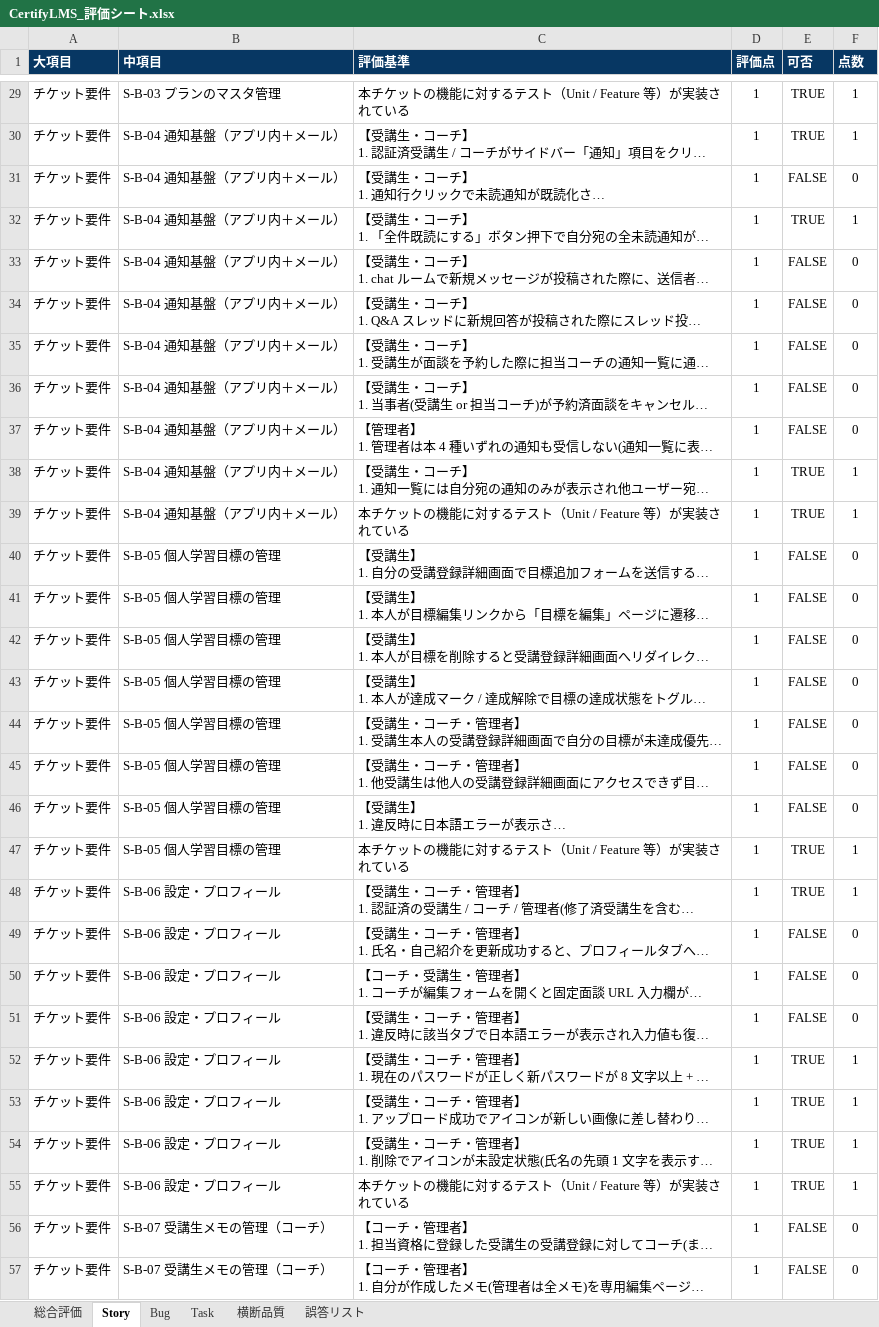
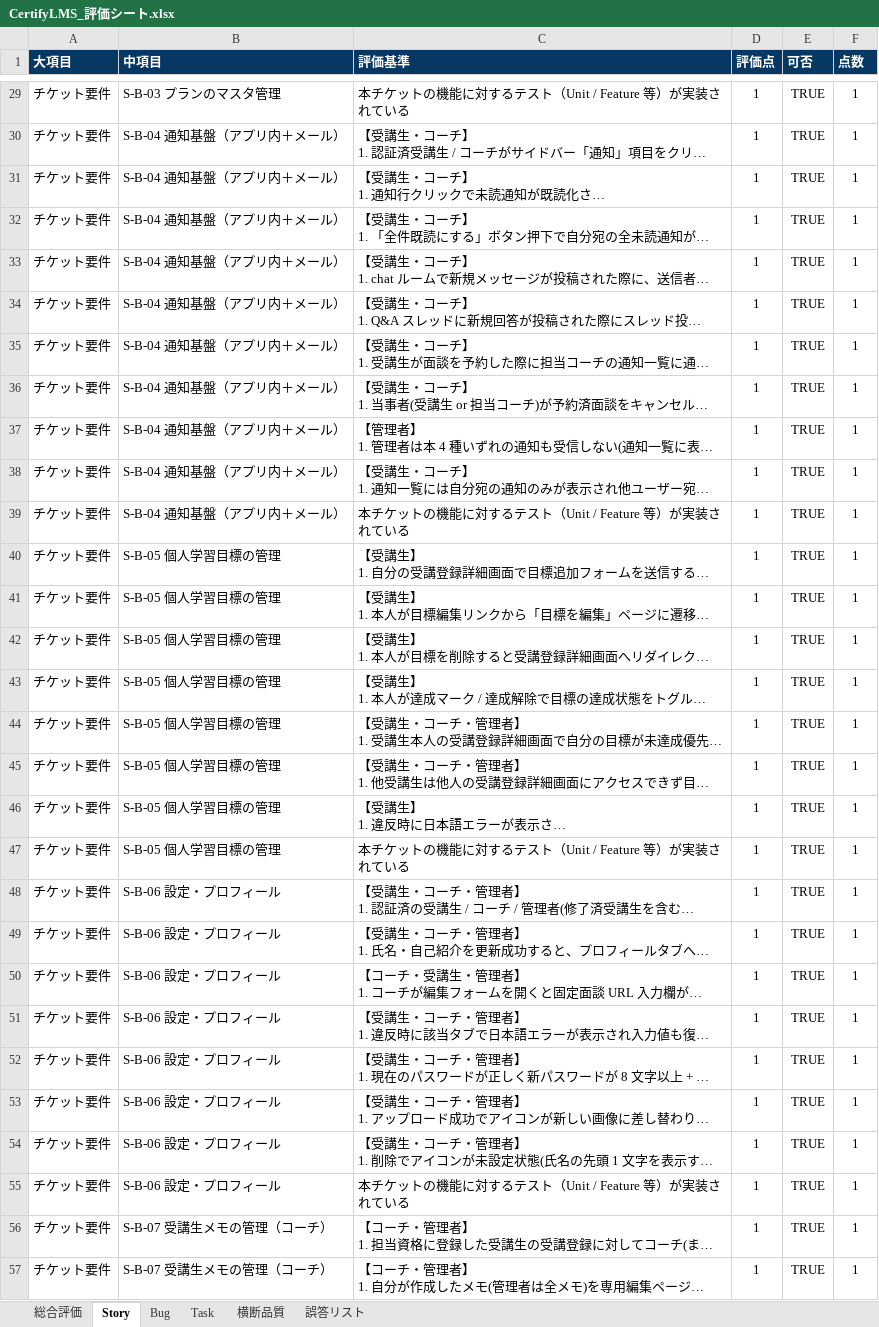
Before and after one commit to fm5889rx/CertifyLMS-Project, an Excel workbook: documents/Evaluate/CertifyLMS_評価シート.xlsx, sheet Story, drawn as a sheet; only a part is shown, gaps mark what is left out; long unchanged cells end in …; values as stored, in another font and other column widths than the file's, no borders; charts and pictures not drawn; the diff covers the shown part only; the diff names each change by its address in the sheet, - before the commit and + after, or states it on an @@ line.

```diff
--- a/documents/Evaluate/CertifyLMS_評価シート.xlsx (sheet Story)
+++ b/documents/Evaluate/CertifyLMS_評価シート.xlsx (sheet Story)
-E31 (可否): FALSE
+E31 (可否): TRUE
-F31 (点数): 0
+F31 (点数): 1
-E33:E37 (可否): FALSE
+E33:E37 (可否): TRUE
-F33:F37 (点数): 0
+F33:F37 (点数): 1
-E40:E46 (可否): FALSE
+E40:E46 (可否): TRUE
-F40:F46 (点数): 0
+F40:F46 (点数): 1
-E49:E51 (可否): FALSE
+E49:E51 (可否): TRUE
-F49:F51 (点数): 0
+F49:F51 (点数): 1
-E56:E57 (可否): FALSE
+E56:E57 (可否): TRUE
-F56:F57 (点数): 0
+F56:F57 (点数): 1
```
Also changed, not shown: 42 edited cells elsewhere in this sheet, sheet 総合評価, formulas that keep their value, charts or pictures, 14 other files.
